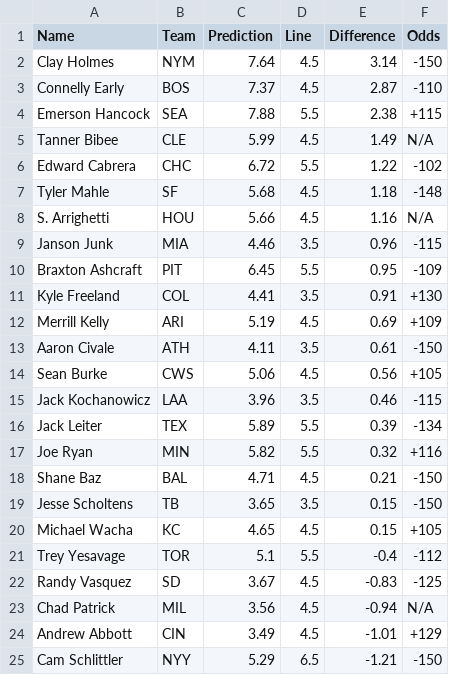
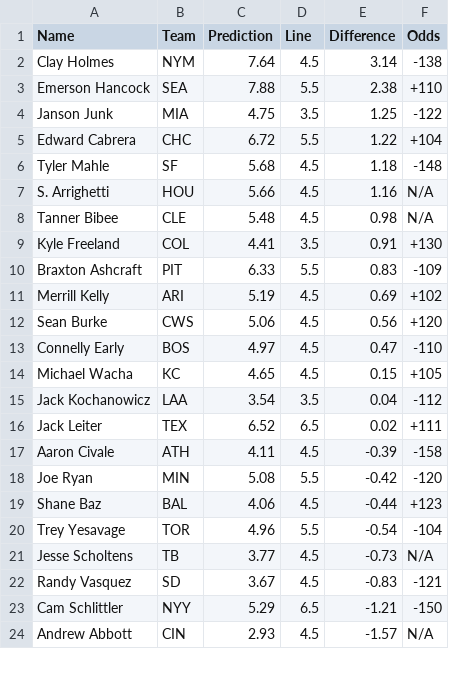
Before and after one commit to bena618/MLB_Models, a CSV file: Outputs/strikeout_preds.csv, drawn as a sheet; only a part is shown; the diff covers the shown part only.

Commit message:
Workflow updating Ks.png and strikeout_preds.csv

```diff
--- a/Outputs/strikeout_preds.csv
+++ b/Outputs/strikeout_preds.csv
@@ -1,25 +1,24 @@
 Name,Team,Prediction,Line,Difference,Odds
-Clay Holmes,NYM,7.64,4.5,3.14,-150
-Connelly Early,BOS,7.37,4.5,2.87,-110
-Emerson Hancock,SEA,7.88,5.5,2.38,+115
-Tanner Bibee,CLE,5.99,4.5,1.49,N/A
-Edward Cabrera,CHC,6.72,5.5,1.22,-102
+Clay Holmes,NYM,7.64,4.5,3.14,-138
+Emerson Hancock,SEA,7.88,5.5,2.38,+110
+Janson Junk,MIA,4.75,3.5,1.25,-122
+Edward Cabrera,CHC,6.72,5.5,1.22,+104
 Tyler Mahle,SF,5.68,4.5,1.18,-148
 S. Arrighetti,HOU,5.66,4.5,1.16,N/A
-Janson Junk,MIA,4.46,3.5,0.96,-115
-Braxton Ashcraft,PIT,6.45,5.5,0.95,-109
+Tanner Bibee,CLE,5.48,4.5,0.98,N/A
 Kyle Freeland,COL,4.41,3.5,0.91,+130
-Merrill Kelly,ARI,5.19,4.5,0.69,+109
-Aaron Civale,ATH,4.11,3.5,0.61,-150
-Sean Burke,CWS,5.06,4.5,0.56,+105
-Jack Kochanowicz,LAA,3.96,3.5,0.46,-115
-Jack Leiter,TEX,5.89,5.5,0.39,-134
-Joe Ryan,MIN,5.82,5.5,0.32,+116
-Shane Baz,BAL,4.71,4.5,0.21,-150
-Jesse Scholtens,TB,3.65,3.5,0.15,-150
+Braxton Ashcraft,PIT,6.33,5.5,0.83,-109
+Merrill Kelly,ARI,5.19,4.5,0.69,+102
+Sean Burke,CWS,5.06,4.5,0.56,+120
+Connelly Early,BOS,4.97,4.5,0.47,-110
 Michael Wacha,KC,4.65,4.5,0.15,+105
-Trey Yesavage,TOR,5.1,5.5,-0.4,-112
-Randy Vasquez,SD,3.67,4.5,-0.83,-125
-Chad Patrick,MIL,3.56,4.5,-0.94,N/A
-Andrew Abbott,CIN,3.49,4.5,-1.01,+129
+Jack Kochanowicz,LAA,3.54,3.5,0.04,-112
+Jack Leiter,TEX,6.52,6.5,0.02,+111
+Aaron Civale,ATH,4.11,4.5,-0.39,-158
+Joe Ryan,MIN,5.08,5.5,-0.42,-120
+Shane Baz,BAL,4.06,4.5,-0.44,+123
+Trey Yesavage,TOR,4.96,5.5,-0.54,-104
+Jesse Scholtens,TB,3.77,4.5,-0.73,N/A
+Randy Vasquez,SD,3.67,4.5,-0.83,-121
 Cam Schlittler,NYY,5.29,6.5,-1.21,-150
+Andrew Abbott,CIN,2.93,4.5,-1.57,N/A
```
Also changed, not shown: 1 added row, 1 removed row and 2 edited cells elsewhere in this file, 1 other file.
